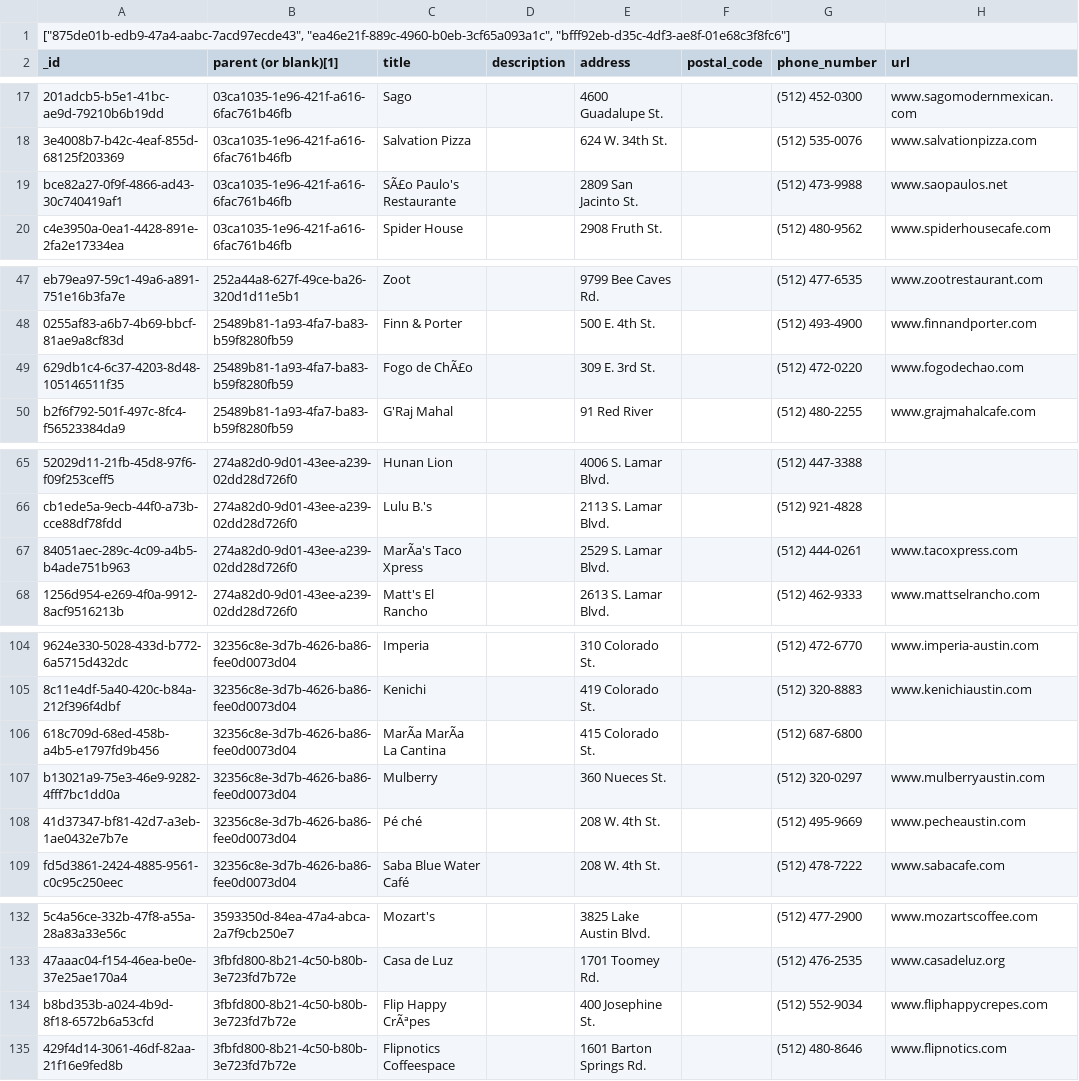
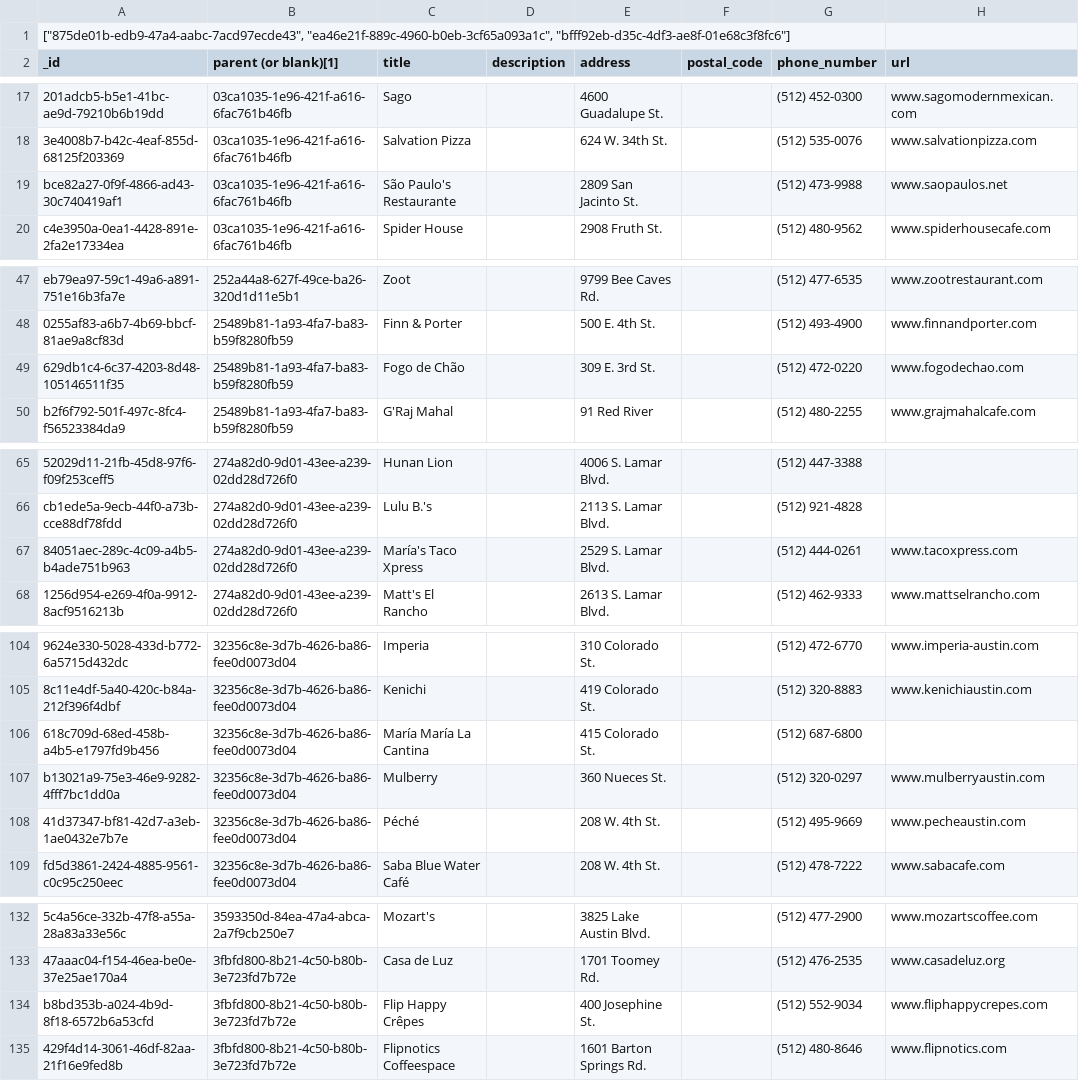
Before and after one commit to poseidonimaging/macrodeck, a TSV file: db/data/austin_places.tsv, drawn as a sheet; only a part is shown, gaps mark what is left out; the diff covers the shown part only; the diff names each change by its address in the sheet, - before the commit and + after, or states it on an @@ line.

Commit message:
Apparently something I did to this TSV file caused it not to import, so loaded latest one.
git-svn-id: http://svn.macrodeck.com/macrodeck/trunk@1704 22037474-b016-0410-8482-8abe5be14c89

```diff
--- a/db/data/austin_places.tsv
+++ b/db/data/austin_places.tsv
-C19 (title): SÃ£o Paulo's Restaurante
+C19 (title): São Paulo's Restaurante
-C49 (title): Fogo de ChÃ£o
+C49 (title): Fogo de Chão
-C67 (title): MarÃa's Taco Xpress
+C67 (title): María's Taco Xpress
-C106 (title): MarÃa MarÃa La Cantina
+C106 (title): María María La Cantina
-C108 (title): Pé ché
+C108 (title): Péché
-C134 (title): Flip Happy CrÃªpes
+C134 (title): Flip Happy Crêpes
```
Also changed, not shown: 6 edited cells elsewhere in this file.
